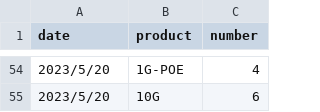
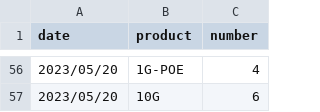
Before and after one commit to Jack-1D/Special-Project, a CSV file: flask案例/machine_num.csv, drawn as a sheet; only a part is shown, gaps mark what is left out; the diff covers the shown part only.

```diff
--- a/flask案例/machine_num.csv
+++ b/flask案例/machine_num.csv
@@ -54,2 +56,2 @@ date,product,number
-2023/5/20,1G-POE,4
-2023/5/20,10G,6
+2023/05/20,1G-POE,4
+2023/05/20,10G,6
```
Also changed, not shown: 2 added rows and 55 edited cells elsewhere in this file, 5 other files.
